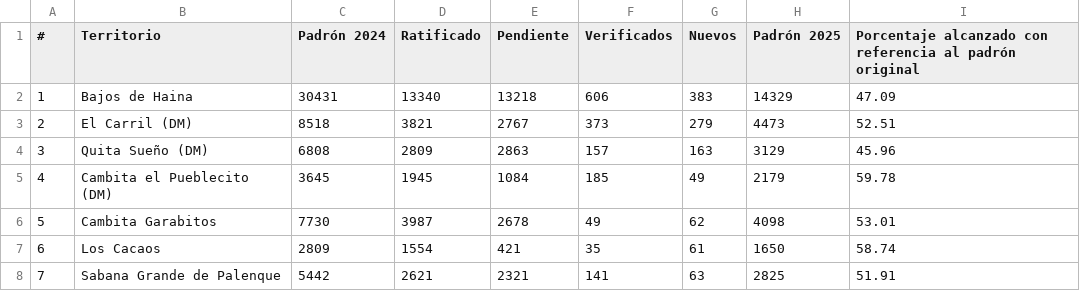
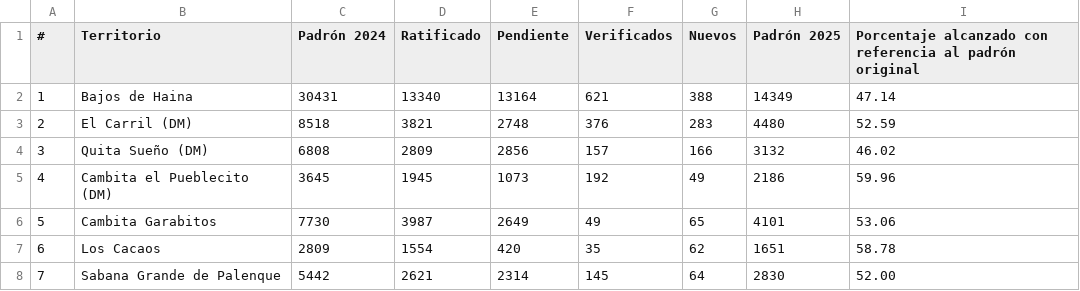
Before and after one commit to hfelipe7/reporte-verifica-sc, a CSV file: datos.csv, drawn as a sheet; only a part is shown; the diff covers the shown part only.

Commit message:
Update datos.csv

```diff
--- a/datos.csv
+++ b/datos.csv
@@ -1,8 +1,8 @@
 #,Territorio,Padrón 2024,Ratificado,Pendiente,Verificados,Nuevos,Padrón 2025,Porcentaje alcanzado con referencia al padrón original
-1,Bajos de Haina,30431,13340,13218,606,383,14329,47.09
-2,El Carril (DM),8518,3821,2767,373,279,4473,52.51
-3,Quita Sueño (DM),6808,2809,2863,157,163,3129,45.96
-4,Cambita el Pueblecito (DM),3645,1945,1084,185,49,2179,59.78
-5,Cambita Garabitos,7730,3987,2678,49,62,4098,53.01
-6,Los Cacaos,2809,1554,421,35,61,1650,58.74
-7,Sabana Grande de Palenque,5442,2621,2321,141,63,2825,51.91
+1,Bajos de Haina,30431,13340,13164,621,388,14349,47.14
+2,El Carril (DM),8518,3821,2748,376,283,4480,52.59
+3,Quita Sueño (DM),6808,2809,2856,157,166,3132,46.02
+4,Cambita el Pueblecito (DM),3645,1945,1073,192,49,2186,59.96
+5,Cambita Garabitos,7730,3987,2649,49,65,4101,53.06
+6,Los Cacaos,2809,1554,420,35,62,1651,58.78
+7,Sabana Grande de Palenque,5442,2621,2314,145,64,2830,52.00
```
Also changed, not shown: 45 edited cells elsewhere in this file.
